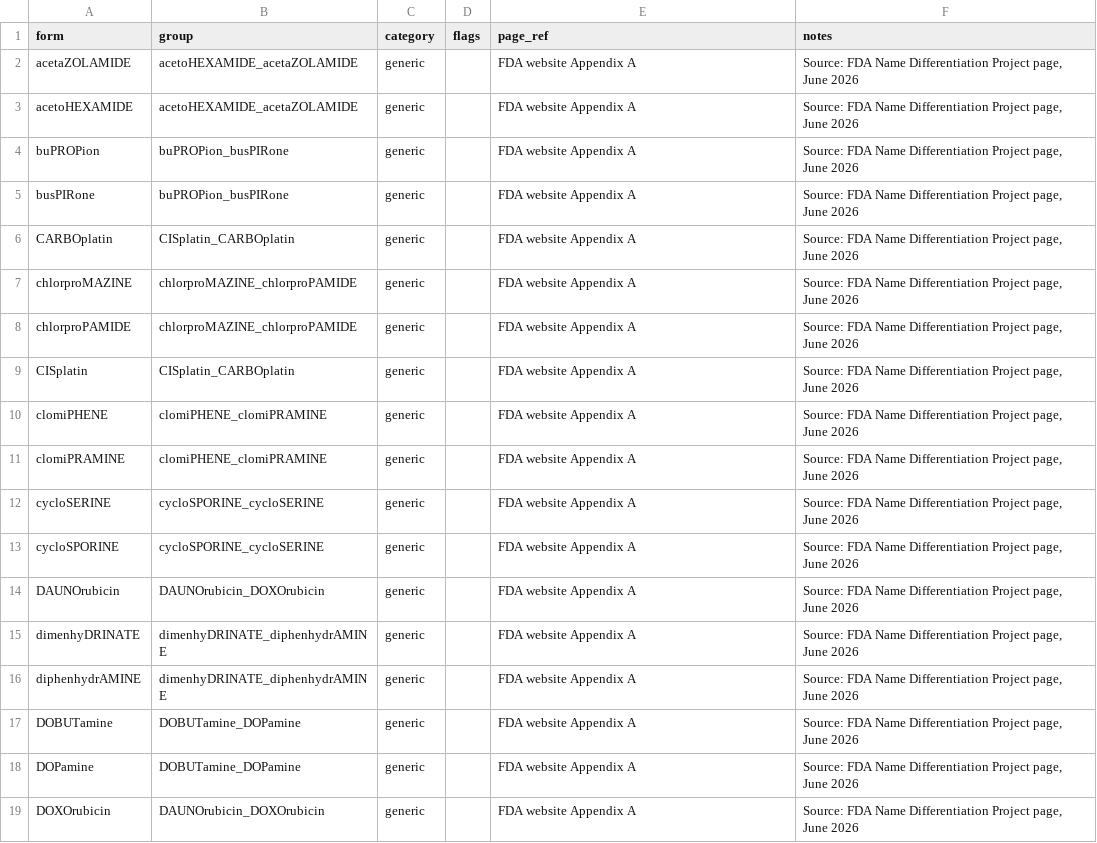
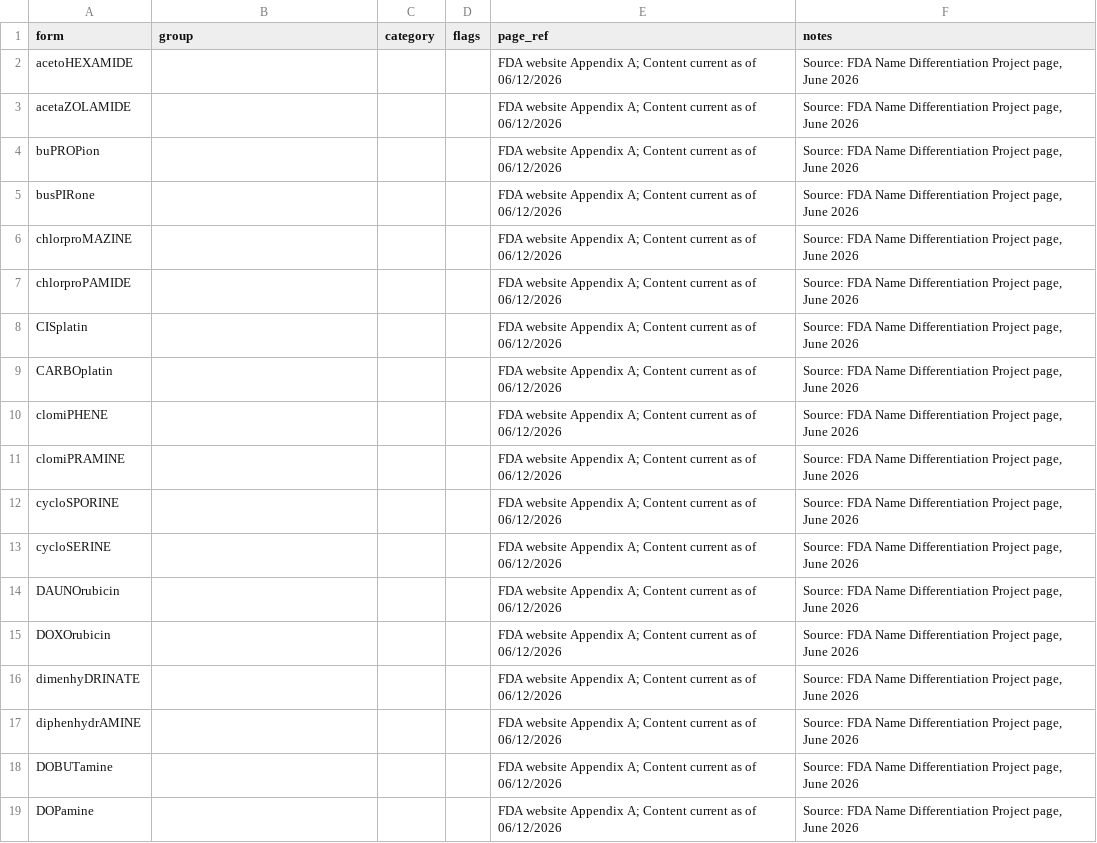
Before and after one commit to MattCordell/ToTallman, a CSV file: tallman-lists/sources/FDA/20260612.0.csv, drawn as a sheet; only a part is shown; the diff covers the shown part only.

```diff
--- a/tallman-lists/sources/FDA/20260612.0.csv
+++ b/tallman-lists/sources/FDA/20260612.0.csv
@@ -1,19 +1,19 @@
 form,group,category,flags,page_ref,notes
-acetaZOLAMIDE,acetoHEXAMIDE_acetaZOLAMIDE,generic,,FDA website Appendix A,"Source: FDA Name Differentiation Project page, June 2026"
-acetoHEXAMIDE,acetoHEXAMIDE_acetaZOLAMIDE,generic,,FDA website Appendix A,"Source: FDA Name Differentiation Project page, June 2026"
-buPROPion,buPROPion_busPIRone,generic,,FDA website Appendix A,"Source: FDA Name Differentiation Project page, June 2026"
-busPIRone,buPROPion_busPIRone,generic,,FDA website Appendix A,"Source: FDA Name Differentiation Project page, June 2026"
-CARBOplatin,CISplatin_CARBOplatin,generic,,FDA website Appendix A,"Source: FDA Name Differentiation Project page, June 2026"
-chlorproMAZINE,chlorproMAZINE_chlorproPAMIDE,generic,,FDA website Appendix A,"Source: FDA Name Differentiation Project page, June 2026"
-chlorproPAMIDE,chlorproMAZINE_chlorproPAMIDE,generic,,FDA website Appendix A,"Source: FDA Name Differentiation Project page, June 2026"
-CISplatin,CISplatin_CARBOplatin,generic,,FDA website Appendix A,"Source: FDA Name Differentiation Project page, June 2026"
-clomiPHENE,clomiPHENE_clomiPRAMINE,generic,,FDA website Appendix A,"Source: FDA Name Differentiation Project page, June 2026"
-clomiPRAMINE,clomiPHENE_clomiPRAMINE,generic,,FDA website Appendix A,"Source: FDA Name Differentiation Project page, June 2026"
-cycloSERINE,cycloSPORINE_cycloSERINE,generic,,FDA website Appendix A,"Source: FDA Name Differentiation Project page, June 2026"
-cycloSPORINE,cycloSPORINE_cycloSERINE,generic,,FDA website Appendix A,"Source: FDA Name Differentiation Project page, June 2026"
-DAUNOrubicin,DAUNOrubicin_DOXOrubicin,generic,,FDA website Appendix A,"Source: FDA Name Differentiation Project page, June 2026"
-dimenhyDRINATE,dimenhyDRINATE_diphenhydrAMINE,generic,,FDA website Appendix A,"Source: FDA Name Differentiation Project page, June 2026"
-diphenhydrAMINE,dimenhyDRINATE_diphenhydrAMINE,generic,,FDA website Appendix A,"Source: FDA Name Differentiation Project page, June 2026"
-DOBUTamine,DOBUTamine_DOPamine,generic,,FDA website Appendix A,"Source: FDA Name Differentiation Project page, June 2026"
-DOPamine,DOBUTamine_DOPamine,generic,,FDA website Appendix A,"Source: FDA Name Differentiation Project page, June 2026"
-DOXOrubicin,DAUNOrubicin_DOXOrubicin,generic,,FDA website Appendix A,"Source: FDA Name Differentiation Project page, June 2026"
+acetoHEXAMIDE,,,,FDA website Appendix A; Content current as of 06/12/2026,"Source: FDA Name Differentiation Project page, June 2026"
+acetaZOLAMIDE,,,,FDA website Appendix A; Content current as of 06/12/2026,"Source: FDA Name Differentiation Project page, June 2026"
+buPROPion,,,,FDA website Appendix A; Content current as of 06/12/2026,"Source: FDA Name Differentiation Project page, June 2026"
+busPIRone,,,,FDA website Appendix A; Content current as of 06/12/2026,"Source: FDA Name Differentiation Project page, June 2026"
+chlorproMAZINE,,,,FDA website Appendix A; Content current as of 06/12/2026,"Source: FDA Name Differentiation Project page, June 2026"
+chlorproPAMIDE,,,,FDA website Appendix A; Content current as of 06/12/2026,"Source: FDA Name Differentiation Project page, June 2026"
+CISplatin,,,,FDA website Appendix A; Content current as of 06/12/2026,"Source: FDA Name Differentiation Project page, June 2026"
+CARBOplatin,,,,FDA website Appendix A; Content current as of 06/12/2026,"Source: FDA Name Differentiation Project page, June 2026"
+clomiPHENE,,,,FDA website Appendix A; Content current as of 06/12/2026,"Source: FDA Name Differentiation Project page, June 2026"
+clomiPRAMINE,,,,FDA website Appendix A; Content current as of 06/12/2026,"Source: FDA Name Differentiation Project page, June 2026"
+cycloSPORINE,,,,FDA website Appendix A; Content current as of 06/12/2026,"Source: FDA Name Differentiation Project page, June 2026"
+cycloSERINE,,,,FDA website Appendix A; Content current as of 06/12/2026,"Source: FDA Name Differentiation Project page, June 2026"
+DAUNOrubicin,,,,FDA website Appendix A; Content current as of 06/12/2026,"Source: FDA Name Differentiation Project page, June 2026"
+DOXOrubicin,,,,FDA website Appendix A; Content current as of 06/12/2026,"Source: FDA Name Differentiation Project page, June 2026"
+dimenhyDRINATE,,,,FDA website Appendix A; Content current as of 06/12/2026,"Source: FDA Name Differentiation Project page, June 2026"
+diphenhydrAMINE,,,,FDA website Appendix A; Content current as of 06/12/2026,"Source: FDA Name Differentiation Project page, June 2026"
+DOBUTamine,,,,FDA website Appendix A; Content current as of 06/12/2026,"Source: FDA Name Differentiation Project page, June 2026"
+DOPamine,,,,FDA website Appendix A; Content current as of 06/12/2026,"Source: FDA Name Differentiation Project page, June 2026"
```
Also changed, not shown: 5 added rows, 3 removed rows and 70 edited cells elsewhere in this file, 2 other files.
